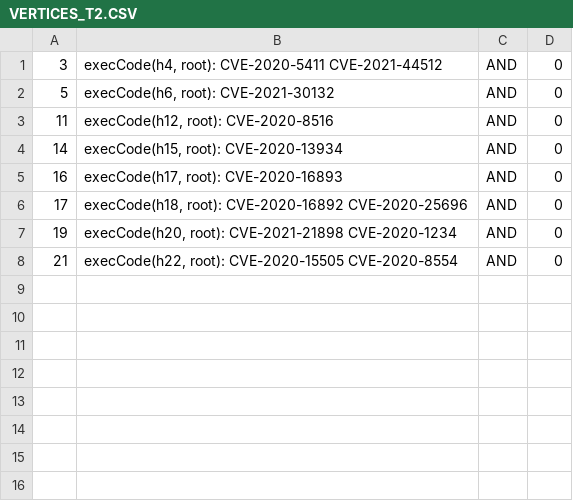
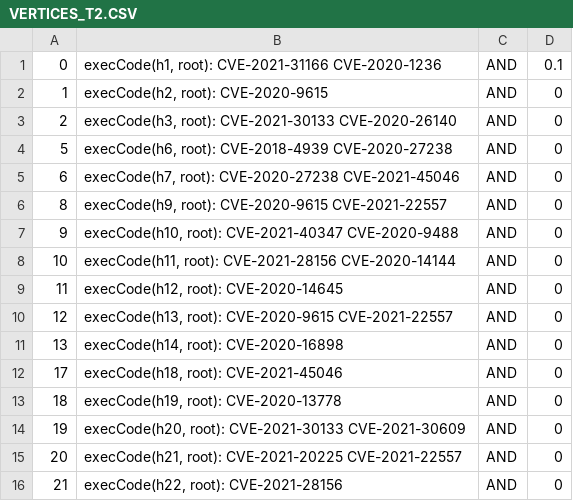
Before and after one commit to ayangain/TAG-IDS, a CSV file: VERTICES_T2.CSV, drawn as a sheet.

```diff
--- a/VERTICES_T2.CSV
+++ b/VERTICES_T2.CSV
@@ -1,8 +1,16 @@
-3,"execCode(h4, root): CVE-2020-5411 CVE-2021-44512",AND,0
-5,"execCode(h6, root): CVE-2021-30132",AND,0
-11,"execCode(h12, root): CVE-2020-8516",AND,0
-14,"execCode(h15, root): CVE-2020-13934",AND,0
-16,"execCode(h17, root): CVE-2020-16893",AND,0
-17,"execCode(h18, root): CVE-2020-16892 CVE-2020-25696",AND,0
-19,"execCode(h20, root): CVE-2021-21898 CVE-2020-1234",AND,0
-21,"execCode(h22, root): CVE-2020-15505 CVE-2020-8554",AND,0
+0,"execCode(h1, root): CVE-2021-31166 CVE-2020-1236",AND,0.1
+1,"execCode(h2, root): CVE-2020-9615",AND,0
+2,"execCode(h3, root): CVE-2021-30133 CVE-2020-26140",AND,0
+5,"execCode(h6, root): CVE-2018-4939 CVE-2020-27238",AND,0
+6,"execCode(h7, root): CVE-2020-27238 CVE-2021-45046",AND,0
+8,"execCode(h9, root): CVE-2020-9615 CVE-2021-22557",AND,0
+9,"execCode(h10, root): CVE-2021-40347 CVE-2020-9488",AND,0
+10,"execCode(h11, root): CVE-2021-28156 CVE-2020-14144",AND,0
+11,"execCode(h12, root): CVE-2020-14645",AND,0
+12,"execCode(h13, root): CVE-2020-9615 CVE-2021-22557",AND,0
+13,"execCode(h14, root): CVE-2020-16898",AND,0
+17,"execCode(h18, root): CVE-2021-45046",AND,0
+18,"execCode(h19, root): CVE-2020-13778",AND,0
+19,"execCode(h20, root): CVE-2021-30133 CVE-2021-30609",AND,0
+20,"execCode(h21, root): CVE-2021-20225 CVE-2021-22557",AND,0
+21,"execCode(h22, root): CVE-2021-28156",AND,0
```
Also changed, not shown: VERTICES_T1.CSV, backup_originals/VERTICES_T2.CSV, 33 other files.
